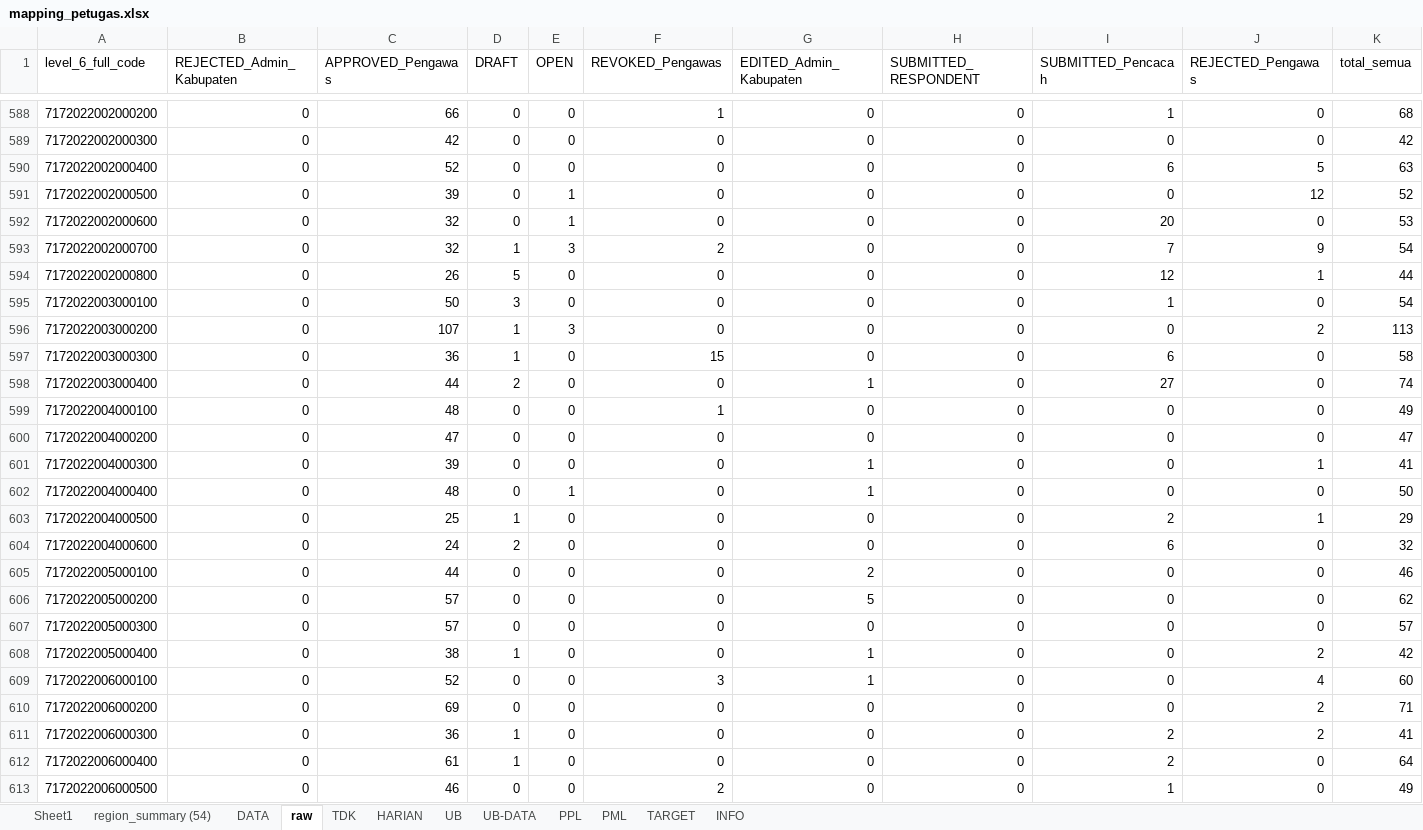
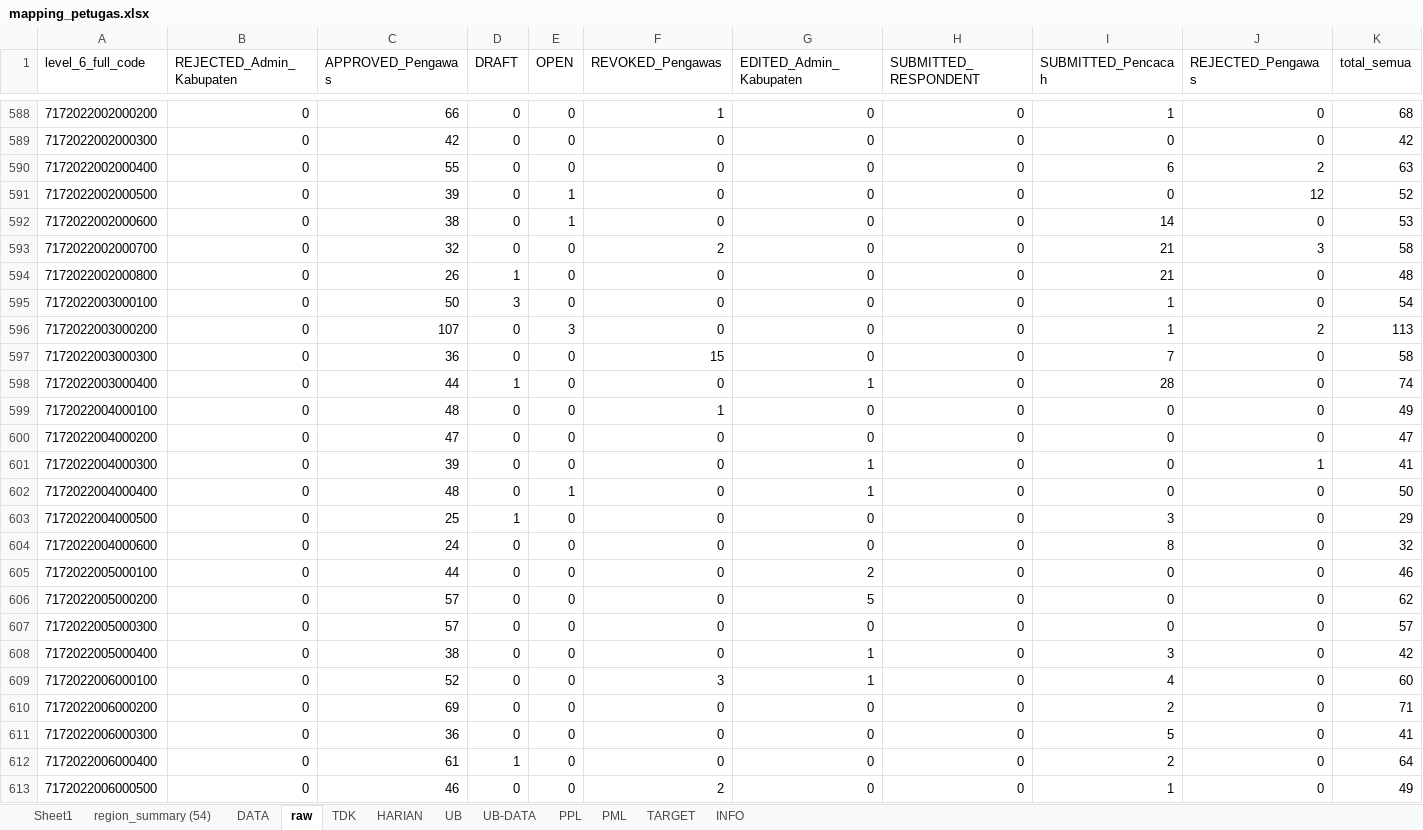
Before and after one commit to gaberielmanalu931/dashboard-petugas, an Excel workbook: mapping_petugas.xlsx, sheet raw, drawn as a sheet; only a part is shown, gaps mark what is left out; values as stored, in another font and other column widths than the file's, no borders; the diff covers the shown part only; the diff names each change by its address in the sheet, - before the commit and + after, or states it on an @@ line.

```diff
--- a/mapping_petugas.xlsx (sheet raw)
+++ b/mapping_petugas.xlsx (sheet raw)
-C590 (APPROVED_Pengawas): 52
+C590 (APPROVED_Pengawas): 55
-J590 (REJECTED_Pengawas): 5
+J590 (REJECTED_Pengawas): 2
-C592 (APPROVED_Pengawas): 32
+C592 (APPROVED_Pengawas): 38
-I592 (SUBMITTED_Pencacah): 20
+I592 (SUBMITTED_Pencacah): 14
-D593 (DRAFT): 1
+D593 (DRAFT): 0
-E593 (OPEN): 3
+E593 (OPEN): 0
-I593 (SUBMITTED_Pencacah): 7
+I593 (SUBMITTED_Pencacah): 21
-J593 (REJECTED_Pengawas): 9
+J593 (REJECTED_Pengawas): 3
-K593 (total_semua): 54
+K593 (total_semua): 58
-D594 (DRAFT): 5
+D594 (DRAFT): 1
-I594 (SUBMITTED_Pencacah): 12
+I594 (SUBMITTED_Pencacah): 21
-J594 (REJECTED_Pengawas): 1
+J594 (REJECTED_Pengawas): 0
-K594 (total_semua): 44
+K594 (total_semua): 48
-D596:D597 (DRAFT): 1
+D596:D597 (DRAFT): 0
-I596 (SUBMITTED_Pencacah): 0
+I596 (SUBMITTED_Pencacah): 1
-I597 (SUBMITTED_Pencacah): 6
+I597 (SUBMITTED_Pencacah): 7
-D598 (DRAFT): 2
+D598 (DRAFT): 1
-I598 (SUBMITTED_Pencacah): 27
+I598 (SUBMITTED_Pencacah): 28
-I603 (SUBMITTED_Pencacah): 2
+I603 (SUBMITTED_Pencacah): 3
-J603 (REJECTED_Pengawas): 1
+J603 (REJECTED_Pengawas): 0
-D604 (DRAFT): 2
+D604 (DRAFT): 0
-I604 (SUBMITTED_Pencacah): 6
+I604 (SUBMITTED_Pencacah): 8
-D608 (DRAFT): 1
+D608 (DRAFT): 0
-I608 (SUBMITTED_Pencacah): 0
+I608 (SUBMITTED_Pencacah): 3
-J608 (REJECTED_Pengawas): 2
+J608 (REJECTED_Pengawas): 0
-I609 (SUBMITTED_Pencacah): 0
+I609 (SUBMITTED_Pencacah): 4
-J609 (REJECTED_Pengawas): 4
+J609 (REJECTED_Pengawas): 0
-I610 (SUBMITTED_Pencacah): 0
+I610 (SUBMITTED_Pencacah): 2
-J610:J611 (REJECTED_Pengawas): 2
+J610:J611 (REJECTED_Pengawas): 0
-D611 (DRAFT): 1
+D611 (DRAFT): 0
-I611 (SUBMITTED_Pencacah): 2
+I611 (SUBMITTED_Pencacah): 5
```
Also changed, not shown: 604 edited cells elsewhere in this sheet, sheet PPL, sheet DATA, sheet HARIAN, sheet PML, sheet INFO.
